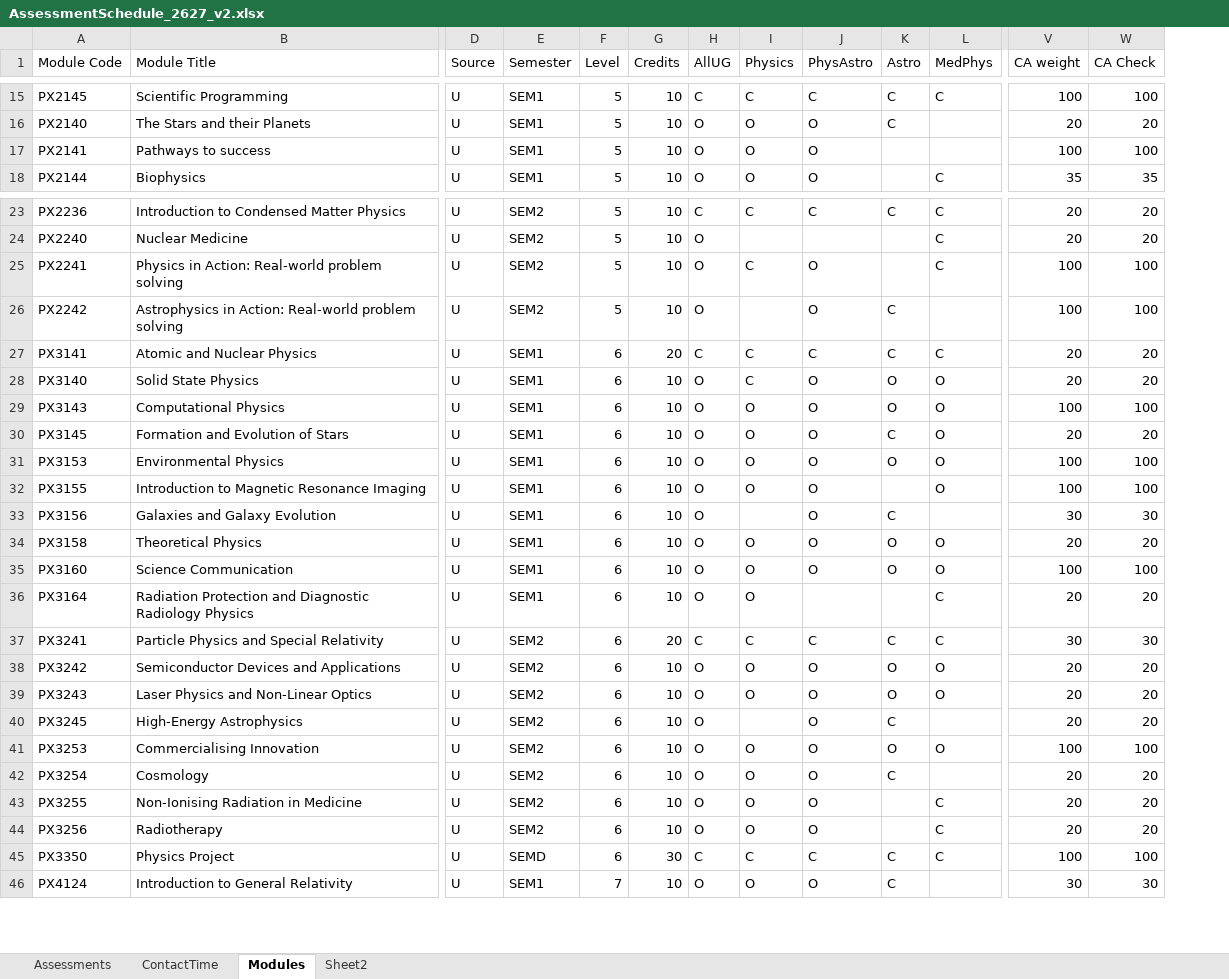
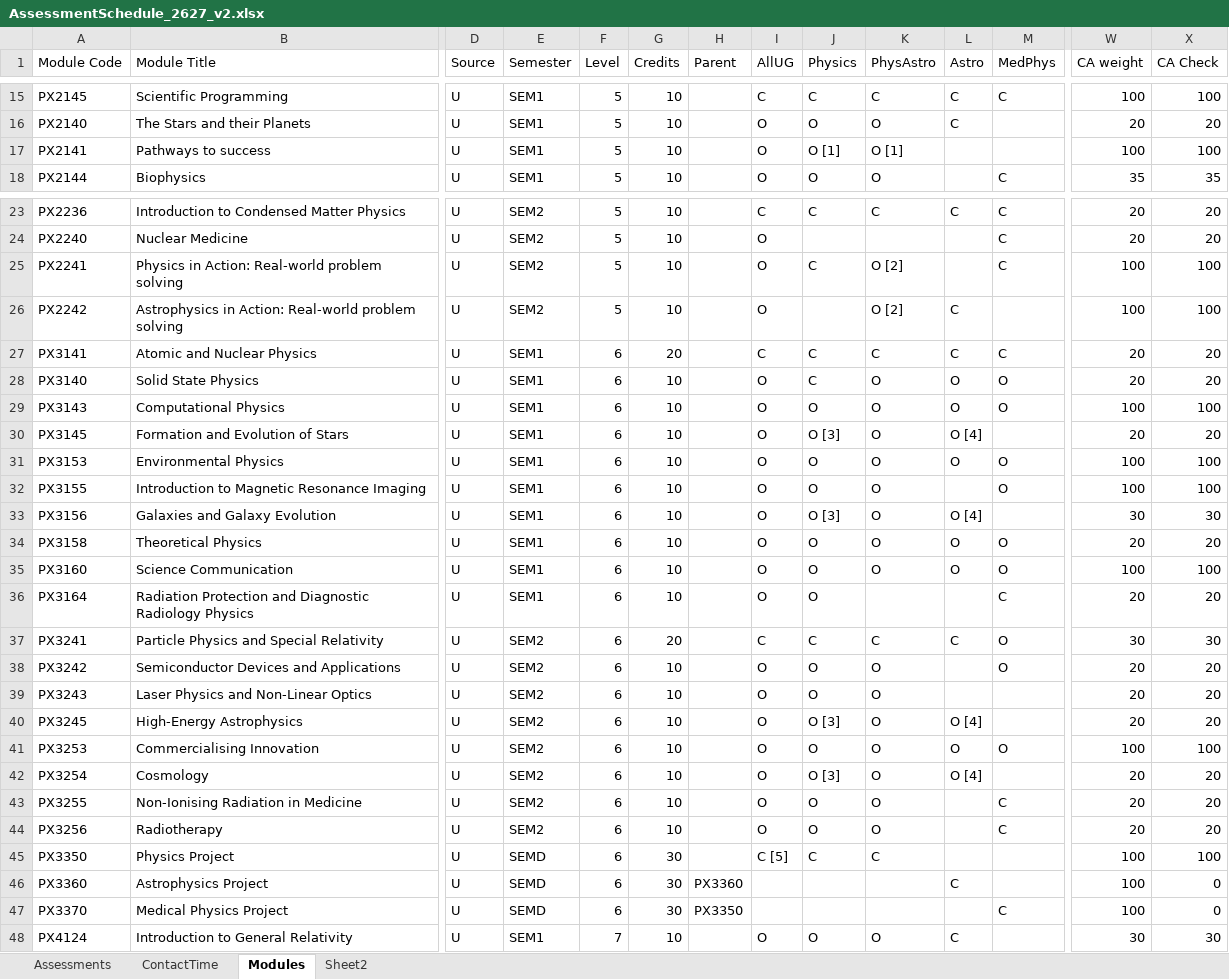
Before and after one commit to chrisnorth/workload-model, an Excel workbook: AssessmentSchedule_2627_v2.xlsx, sheet Modules, drawn as a sheet; only a part is shown, gaps mark what is left out; values as stored, in another font and other column widths than the file's, no borders; conditional formats and table styles not drawn; addresses are those after the commit; rows hold the shown columns only; the diff covers the shown part only; the diff names each change by its address in the sheet, - before the commit and + after, or states it on an @@ line.

```diff
--- a/AssessmentSchedule_2627_v2.xlsx (sheet Modules)
+++ b/AssessmentSchedule_2627_v2.xlsx (sheet Modules)
+column H (Parent), empty
-J17 (Physics): O
+J17 (Physics): O [1]
-K17 (PhysAstro): O
+K17 (PhysAstro): O [1]
-K25:K26 (PhysAstro): O
+K25:K26 (PhysAstro): O [2]
-J30 (Physics): O
+J30 (Physics): O [3]
-L30 (Astro): C
+L30 (Astro): O [4]
-M30 (MedPhys): O
+M30 (MedPhys): (empty)
-J33 (Physics): (empty)
+J33 (Physics): O [3]
-L33 (Astro): C
+L33 (Astro): O [4]
-M37 (MedPhys): C
+M37 (MedPhys): O
-L38:L39 (Astro): O
+L38:L39 (Astro): (empty)
-M39 (MedPhys): O
+M39 (MedPhys): (empty)
-J40 (Physics): (empty)
+J40 (Physics): O [3]
-L40 (Astro): C
+L40 (Astro): O [4]
-J42 (Physics): O
+J42 (Physics): O [3]
-L42 (Astro): C
+L42 (Astro): O [4]
-I45 (AllUG): C
+I45 (AllUG): C [5]
-L45 (Astro): C
+L45 (Astro): (empty)
-M45 (MedPhys): C
+M45 (MedPhys): (empty)
+row 46: PX3360 | Astrophysics Project | U | SEMD | 6 | 30 | PX3360 |  |  |  | C |  | 100 | 0
+row 47: PX3370 | Medical Physics Project | U | SEMD | 6 | 30 | PX3350 |  |  |  |  | C | 100 | 0
```
Also changed, not shown: 7 added rows and 2 edited cells elsewhere in this sheet, formulas that keep their value, AssessmentSchedule_2627.xlsx.
